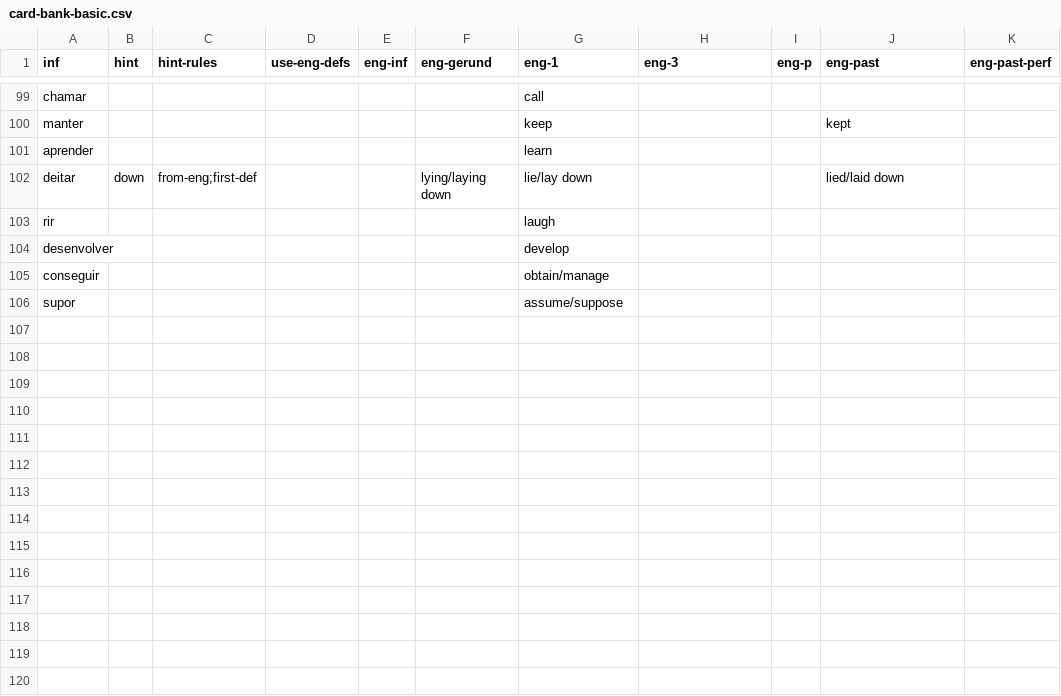
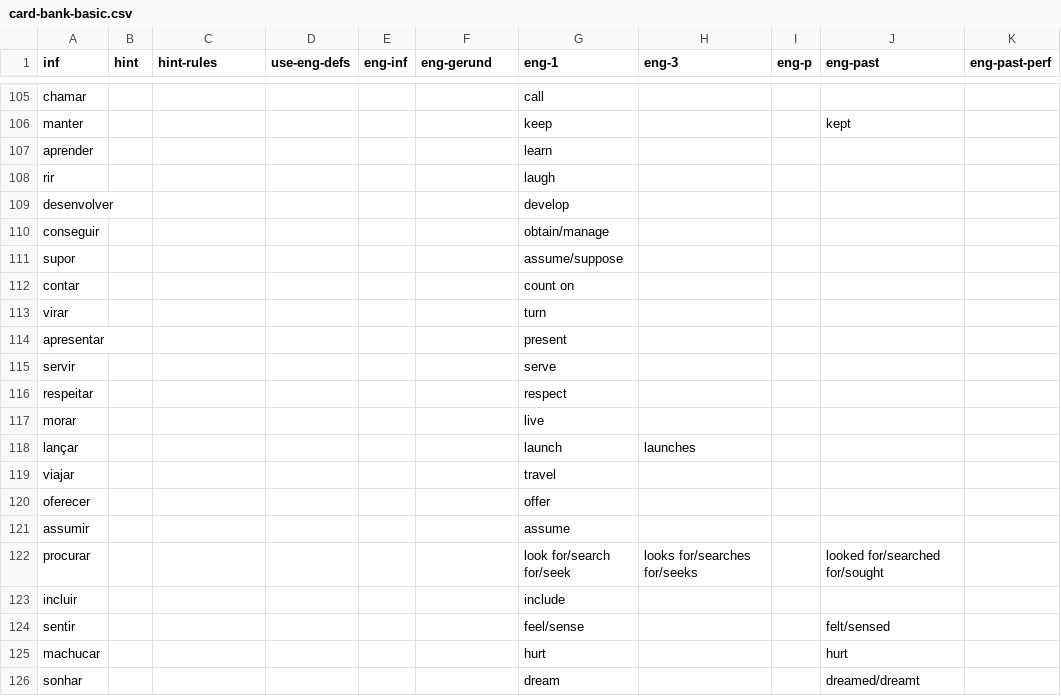
Before and after one commit to lawrencesim/portuguese-verb-cards, a CSV file: bank/card-bank-basic.csv, drawn as a sheet; only a part is shown, gaps mark what is left out; the diff covers the shown part only.

```diff
--- a/bank/card-bank-basic.csv
+++ b/bank/card-bank-basic.csv
@@ -101,3 +107,2 @@ manter,,,,,,keep,,,kept,
 aprender,,,,,,learn,,,,
-deitar,down,from-eng;first-def,,,lying/laying down,lie/lay down,,,lied/laid down,
 rir,,,,,,laugh,,,,
@@ -106 +111,16 @@ conseguir,,,,,,obtain/manage,,,,
 supor,,,,,,assume/suppose,,,,
+contar,,,,,,count on,,,,
+virar,,,,,,turn,,,,
+apresentar,,,,,,present,,,,
+servir,,,,,,serve,,,,
+respeitar,,,,,,respect,,,,
+morar,,,,,,live,,,,
+lançar,,,,,,launch,launches,,,
+viajar,,,,,,travel,,,,
+oferecer,,,,,,offer,,,,
+assumir,,,,,,assume,,,,
+procurar,,,,,,look for/search for/seek,looks for/searches for/seeks,,looked for/searched for/sought,
+incluir,,,,,,include,,,,
+sentir,,,,,,feel/sense,,,felt/sensed,
+machucar,,,,,,hurt,,,hurt,
+sonhar,,,,,,dream,,,dreamed/dreamt,
```
Also changed, not shown: 46 added rows and 2 moved rows elsewhere in this file, bank/card-bank-similar.csv, 5 other files.
